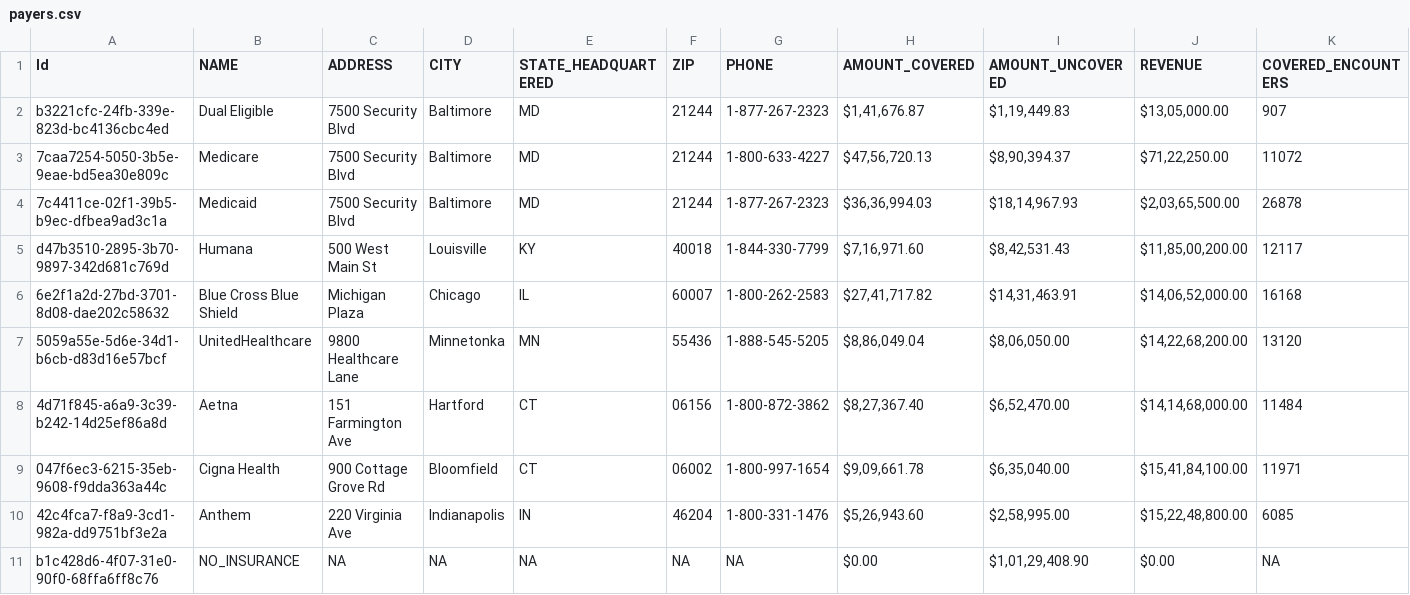
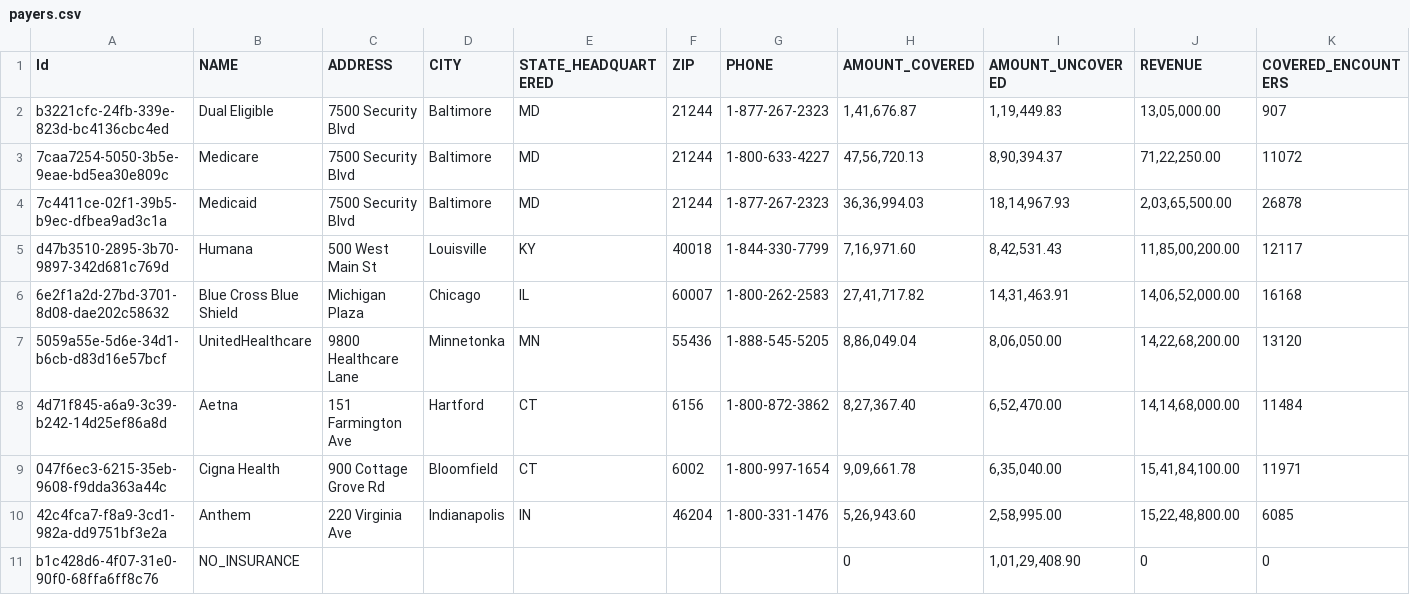
Before and after one commit to surabhi-r05/synthea-data-cleaning, a CSV file: Synthea Dataset/Payers/payers.csv, drawn as a sheet; only a part is shown; the diff names each change by its address in the sheet, - before the commit and + after, or states it on an @@ line.

```diff
--- a/Synthea Dataset/Payers/payers.csv
+++ b/Synthea Dataset/Payers/payers.csv
-H2 (AMOUNT_COVERED): $1,41,676.87
+H2 (AMOUNT_COVERED): 1,41,676.87
-I2 (AMOUNT_UNCOVERED): $1,19,449.83
+I2 (AMOUNT_UNCOVERED): 1,19,449.83
-J2 (REVENUE): $13,05,000.00
+J2 (REVENUE): 13,05,000.00
-H3 (AMOUNT_COVERED): $47,56,720.13
+H3 (AMOUNT_COVERED): 47,56,720.13
-I3 (AMOUNT_UNCOVERED): $8,90,394.37
+I3 (AMOUNT_UNCOVERED): 8,90,394.37
-J3 (REVENUE): $71,22,250.00
+J3 (REVENUE): 71,22,250.00
-H4 (AMOUNT_COVERED): $36,36,994.03
+H4 (AMOUNT_COVERED): 36,36,994.03
-I4 (AMOUNT_UNCOVERED): $18,14,967.93
+I4 (AMOUNT_UNCOVERED): 18,14,967.93
-J4 (REVENUE): $2,03,65,500.00
+J4 (REVENUE): 2,03,65,500.00
-H5 (AMOUNT_COVERED): $7,16,971.60
+H5 (AMOUNT_COVERED): 7,16,971.60
-I5 (AMOUNT_UNCOVERED): $8,42,531.43
+I5 (AMOUNT_UNCOVERED): 8,42,531.43
-J5 (REVENUE): $11,85,00,200.00
+J5 (REVENUE): 11,85,00,200.00
-H6 (AMOUNT_COVERED): $27,41,717.82
+H6 (AMOUNT_COVERED): 27,41,717.82
-I6 (AMOUNT_UNCOVERED): $14,31,463.91
+I6 (AMOUNT_UNCOVERED): 14,31,463.91
-J6 (REVENUE): $14,06,52,000.00
+J6 (REVENUE): 14,06,52,000.00
-H7 (AMOUNT_COVERED): $8,86,049.04
+H7 (AMOUNT_COVERED): 8,86,049.04
-I7 (AMOUNT_UNCOVERED): $8,06,050.00
+I7 (AMOUNT_UNCOVERED): 8,06,050.00
-J7 (REVENUE): $14,22,68,200.00
+J7 (REVENUE): 14,22,68,200.00
-F8 (ZIP): 06156
+F8 (ZIP): 6156
-H8 (AMOUNT_COVERED): $8,27,367.40
+H8 (AMOUNT_COVERED): 8,27,367.40
-I8 (AMOUNT_UNCOVERED): $6,52,470.00
+I8 (AMOUNT_UNCOVERED): 6,52,470.00
-J8 (REVENUE): $14,14,68,000.00
+J8 (REVENUE): 14,14,68,000.00
-F9 (ZIP): 06002
+F9 (ZIP): 6002
-H9 (AMOUNT_COVERED): $9,09,661.78
+H9 (AMOUNT_COVERED): 9,09,661.78
-I9 (AMOUNT_UNCOVERED): $6,35,040.00
+I9 (AMOUNT_UNCOVERED): 6,35,040.00
-J9 (REVENUE): $15,41,84,100.00
+J9 (REVENUE): 15,41,84,100.00
-H10 (AMOUNT_COVERED): $5,26,943.60
+H10 (AMOUNT_COVERED): 5,26,943.60
-I10 (AMOUNT_UNCOVERED): $2,58,995.00
+I10 (AMOUNT_UNCOVERED): 2,58,995.00
-J10 (REVENUE): $15,22,48,800.00
+J10 (REVENUE): 15,22,48,800.00
-C11 (ADDRESS): NA
+C11 (ADDRESS): (empty)
-D11 (CITY): NA
+D11 (CITY): (empty)
-E11 (STATE_HEADQUARTERED): NA
+E11 (STATE_HEADQUARTERED): (empty)
-F11 (ZIP): NA
+F11 (ZIP): (empty)
-G11 (PHONE): NA
+G11 (PHONE): (empty)
-H11 (AMOUNT_COVERED): $0.00
+H11 (AMOUNT_COVERED): 0
-I11 (AMOUNT_UNCOVERED): $1,01,29,408.90
+I11 (AMOUNT_UNCOVERED): 1,01,29,408.90
-J11 (REVENUE): $0.00
+J11 (REVENUE): 0
-K11 (COVERED_ENCOUNTERS): NA
+K11 (COVERED_ENCOUNTERS): 0
```
Also changed, not shown: 2 other files.
